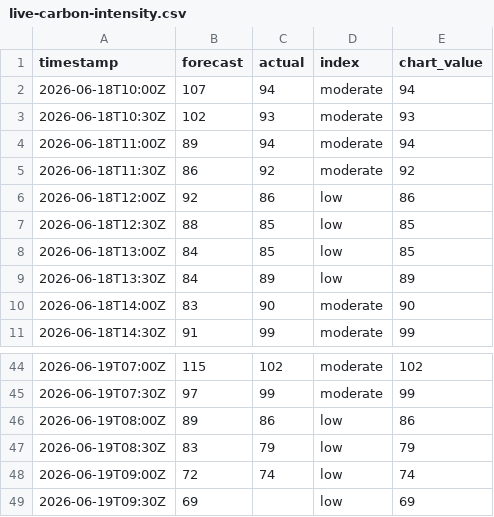
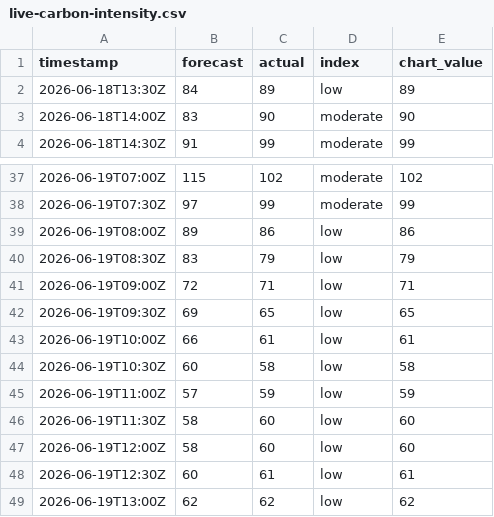
Before and after one commit to olliebranston/the-new-current-site, a CSV file: data/live-carbon-intensity.csv, drawn as a sheet; only a part is shown, gaps mark what is left out.

```diff
--- a/data/live-carbon-intensity.csv
+++ b/data/live-carbon-intensity.csv
@@ -1,9 +1,2 @@
 timestamp,forecast,actual,index,chart_value
-2026-06-18T10:00Z,107,94,moderate,94
-2026-06-18T10:30Z,102,93,moderate,93
-2026-06-18T11:00Z,89,94,moderate,94
-2026-06-18T11:30Z,86,92,moderate,92
-2026-06-18T12:00Z,92,86,low,86
-2026-06-18T12:30Z,88,85,low,85
-2026-06-18T13:00Z,84,85,low,85
 2026-06-18T13:30Z,84,89,low,89
@@ -47,3 +40,10 @@ timestamp,forecast,actual,index,chart_value
 2026-06-19T08:30Z,83,79,low,79
-2026-06-19T09:00Z,72,74,low,74
-2026-06-19T09:30Z,69,,low,69
+2026-06-19T09:00Z,72,71,low,71
+2026-06-19T09:30Z,69,65,low,65
+2026-06-19T10:00Z,66,61,low,61
+2026-06-19T10:30Z,60,58,low,58
+2026-06-19T11:00Z,57,59,low,59
+2026-06-19T11:30Z,58,60,low,60
+2026-06-19T12:00Z,58,60,low,60
+2026-06-19T12:30Z,60,61,low,61
+2026-06-19T13:00Z,62,62,low,62
```
Also changed, not shown: data/cleaned-live-carbon-intensity.csv, data/cleaned-live-generation-mix.csv, 8 other files.
